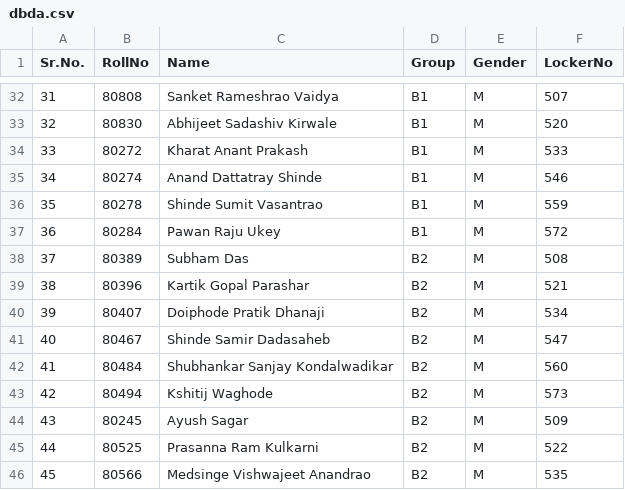
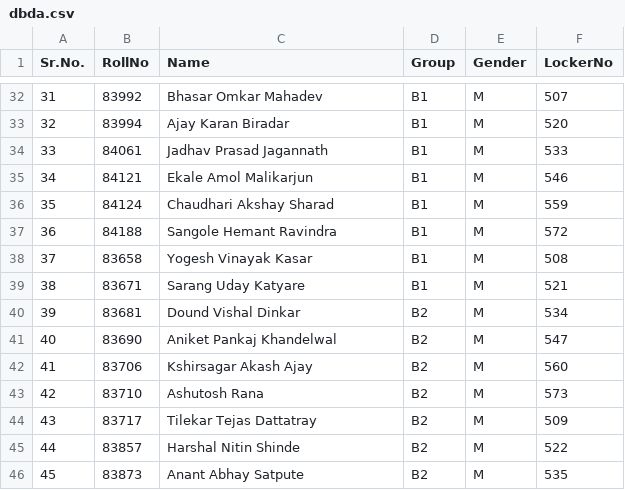
Before and after one commit to ssvkumar/locker-repo, a CSV file: student_allocation_data/dbda.csv, drawn as a sheet; only a part is shown, gaps mark what is left out; the diff covers the shown part only.

```diff
--- a/student_allocation_data/dbda.csv
+++ b/student_allocation_data/dbda.csv
@@ -32,15 +32,15 @@ Sr.No.,RollNo,Name,Group,Gender,LockerNo
-31,80808,Sanket Rameshrao Vaidya,B1,M,507
-32,80830,Abhijeet Sadashiv Kirwale,B1,M,520
-33,80272,Kharat Anant Prakash,B1,M,533
-34,80274,Anand Dattatray Shinde,B1,M,546
-35,80278,Shinde Sumit Vasantrao,B1,M,559
-36,80284,Pawan Raju Ukey,B1,M,572
-37,80389,Subham Das,B2,M,508
-38,80396,Kartik Gopal Parashar,B2,M,521
-39,80407,Doiphode Pratik Dhanaji,B2,M,534
-40,80467,Shinde Samir Dadasaheb,B2,M,547
-41,80484,Shubhankar Sanjay Kondalwadikar,B2,M,560
-42,80494,Kshitij Waghode,B2,M,573
-43,80245,Ayush Sagar,B2,M,509
-44,80525,Prasanna Ram Kulkarni,B2,M,522
-45,80566,Medsinge Vishwajeet Anandrao,B2,M,535
+31,83992,Bhasar Omkar Mahadev,B1,M,507
+32,83994,Ajay Karan Biradar,B1,M,520
+33,84061,Jadhav Prasad Jagannath,B1,M,533
+34,84121,Ekale Amol Malikarjun,B1,M,546
+35,84124,Chaudhari Akshay Sharad,B1,M,559
+36,84188,Sangole Hemant Ravindra,B1,M,572
+37,83658,Yogesh Vinayak Kasar,B1,M,508
+38,83671,Sarang Uday Katyare,B1,M,521
+39,83681,Dound Vishal Dinkar,B2,M,534
+40,83690,Aniket Pankaj Khandelwal,B2,M,547
+41,83706,Kshirsagar Akash Ajay,B2,M,560
+42,83710,Ashutosh Rana,B2,M,573
+43,83717,Tilekar Tejas Dattatray,B2,M,509
+44,83857,Harshal Nitin Shinde,B2,M,522
+45,83873,Anant Abhay Satpute,B2,M,535
```
Also changed, not shown: 93 edited cells elsewhere in this file, student_allocation_data/dac.csv, student_allocation_data/desd.csv, 49 other files.
